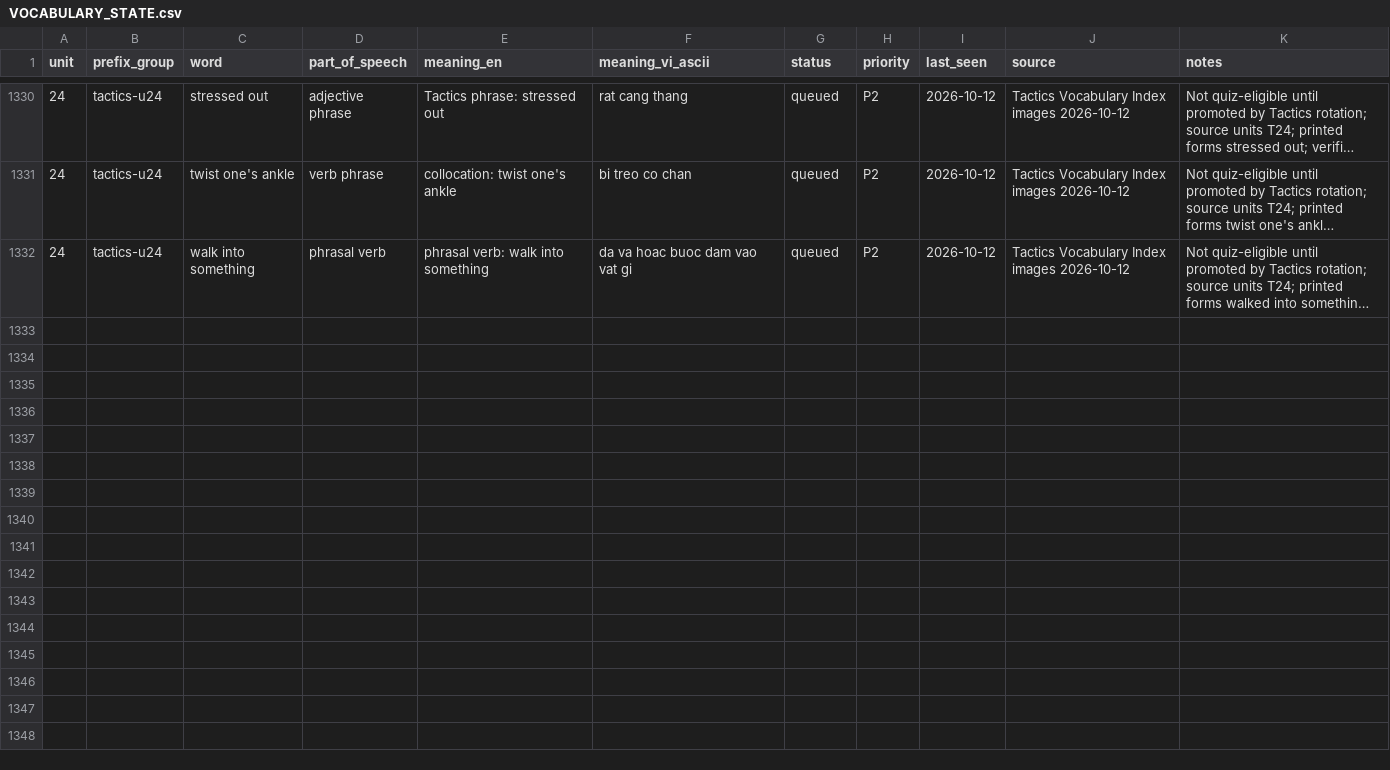
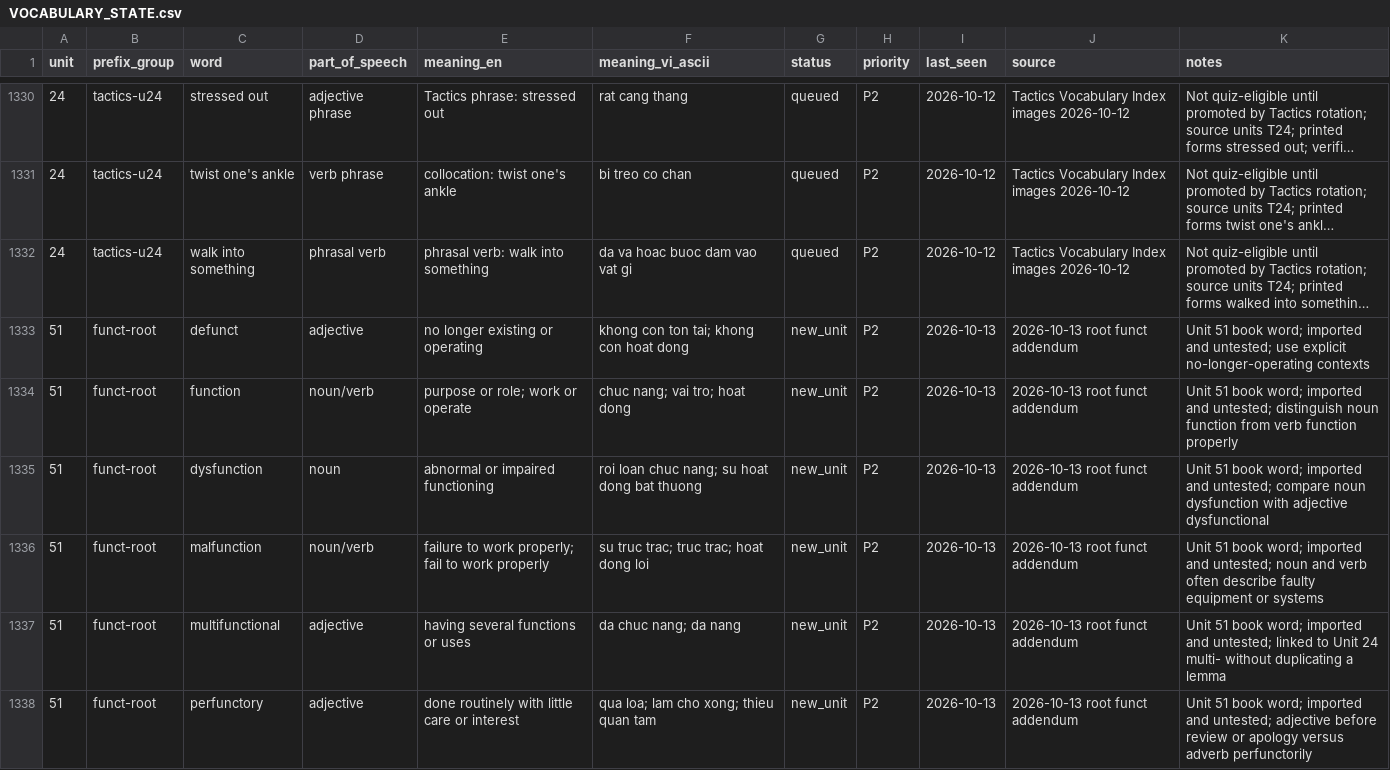
Before and after one commit to hungltph03955/English_Vocabulary_Project_Unit_01-29_07_08_2026, a CSV file: VOCABULARY_STATE.csv, drawn as a sheet; only a part is shown, gaps mark what is left out; long unchanged cells end in …; the diff covers the shown part only; the diff names each change by its address in the sheet, - before the commit and + after, or states it on an @@ line.

```diff
--- a/VOCABULARY_STATE.csv
+++ b/VOCABULARY_STATE.csv
+row 1333: 51 | funct-root | defunct | adjective | no longer existing or operating | khong con ton tai; khong con hoat dong | new_unit | P2 | 2026-10-13 | 2026-10-13 root funct addendum | Unit 51 book word; imported and untested; use explicit no-longer-operating contexts
+row 1334: 51 | funct-root | function | noun/verb | purpose or role; work or operate | chuc nang; vai tro; hoat dong | new_unit | P2 | 2026-10-13 | 2026-10-13 root funct addendum | Unit 51 book word; imported and untested; distinguish noun function from verb function properly
+row 1335: 51 | funct-root | dysfunction | noun | abnormal or impaired functioning | roi loan chuc nang; su hoat dong bat thuong | new_unit | P2 | 2026-10-13 | 2026-10-13 root funct addendum | Unit 51 book word; imported and untested; compare noun dysfunction with adjective dysfunctional
+row 1336: 51 | funct-root | malfunction | noun/verb | failure to work properly; fail to work properly | su truc trac; truc trac; hoat dong loi | new_unit | P2 | 2026-10-13 | 2026-10-13 root funct addendum | Unit 51 book word; imported and untested; noun and verb often describe faulty equipment or systems
+row 1337: 51 | funct-root | multifunctional | adjective | having several functions or uses | da chuc nang; da nang | new_unit | P2 | 2026-10-13 | 2026-10-13 root funct addendum | Unit 51 book word; imported and untested; linked to Unit 24 multi- without duplicating a lemma
+row 1338: 51 | funct-root | perfunctory | adjective | done routinely with little care or interest | qua loa; lam cho xong; thieu quan tam | new_unit | P2 | 2026-10-13 | 2026-10-13 root funct addendum | Unit 51 book word; imported and untested; adjective before review or apology versus adverb perfunctorily
```
Also changed, not shown: 5 added rows elsewhere in this file, 7 other files.
